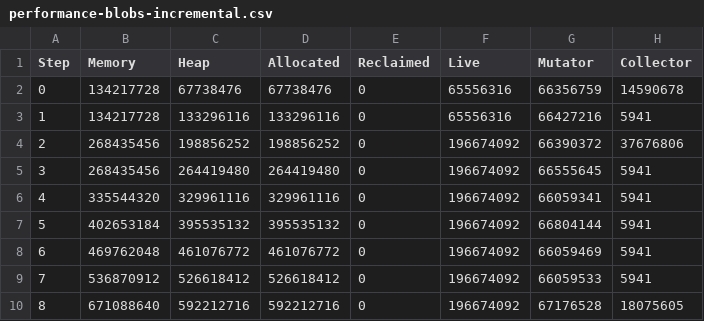
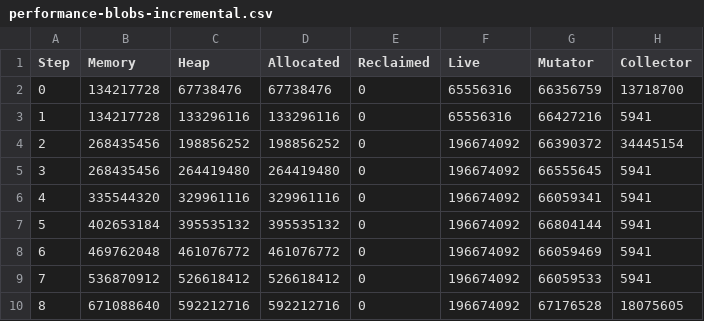
Before and after one commit to luc-blaeser/gcbench, a CSV file: reports/performance-blobs-incremental.csv, drawn as a sheet; only a part is shown.

```diff
--- a/reports/performance-blobs-incremental.csv
+++ b/reports/performance-blobs-incremental.csv
@@ -1,5 +1,5 @@
 Step, Memory, Heap, Allocated, Reclaimed, Live, Mutator, Collector
-0, 134217728, 67738476, 67738476, 0, 65556316, 66356759, 14590678
+0, 134217728, 67738476, 67738476, 0, 65556316, 66356759, 13718700
 1, 134217728, 133296116, 133296116, 0, 65556316, 66427216, 5941
-2, 268435456, 198856252, 198856252, 0, 196674092, 66390372, 37676806
+2, 268435456, 198856252, 198856252, 0, 196674092, 66390372, 34445154
 3, 268435456, 264419480, 264419480, 0, 196674092, 66555645, 5941
```
Also changed, not shown: reports/performance-asset-storage-incremental.csv, reports/performance-btree-map-incremental.csv, 26 other files.
